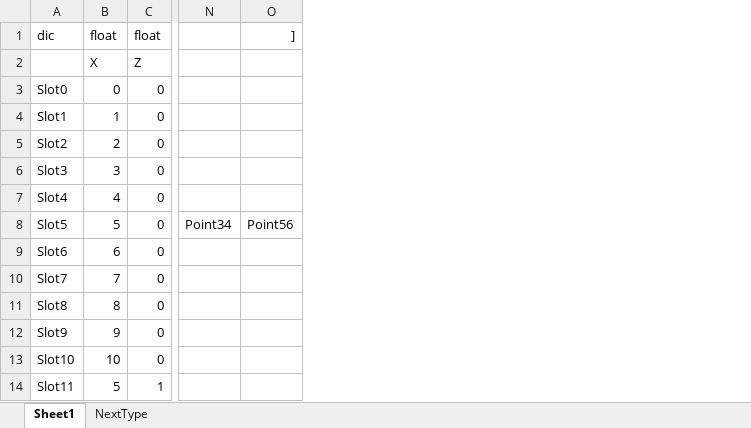
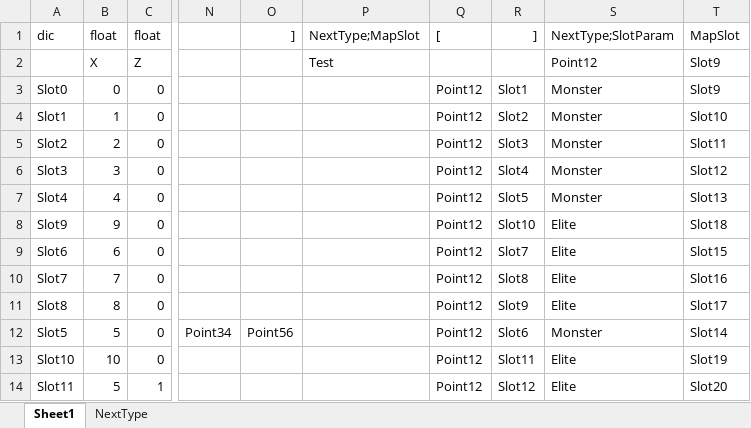
Before and after one commit to dajing1564335/ExcelBuilder, an Excel workbook: Data/Table/MapSlot.xlsx, sheet Sheet1, drawn as a sheet; only a part is shown, gaps mark what is left out; values as stored, in another font and other column widths than the file's, no borders; the diff names each change by its address in the sheet, - before the commit and + after, or states it on an @@ line.

```diff
--- a/Data/Table/MapSlot.xlsx (sheet Sheet1)
+++ b/Data/Table/MapSlot.xlsx (sheet Sheet1)
+column P, rows 1-2: NextType;MapSlot | Test
+column Q, rows 1-7: [ |  | Point12 | Point12 | Point12 | Point12 | Point12; rows 9-11: all Point12; rows 13-14: Point12 | Point12
+column R, rows 1-7: ] |  | Slot1 | Slot2 | Slot3 | Slot4 | Slot5; rows 9-11: Slot7 | Slot8 | Slot9; rows 13-14: Slot11 | Slot12
+column S, rows 1-7: NextType;SlotParam | Point12 | Monster | Monster | Monster | Monster | Monster; rows 9-11: all Elite; rows 13-14: Elite | Elite
+column T, rows 1-7: MapSlot | Slot9 | Slot9 | Slot10 | Slot11 | Slot12 | Slot13; rows 9-11: Slot15 | Slot16 | Slot17; rows 13-14: Slot19 | Slot20
@@ row 12 moved to row 8: Slot9 @@
@@ row 8 moved to row 12: Slot5 @@
```
Also changed, not shown: sheet NextType, 2 other files.
